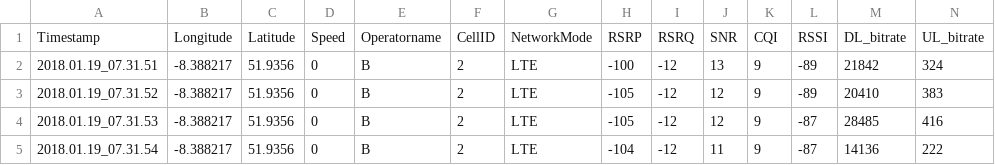
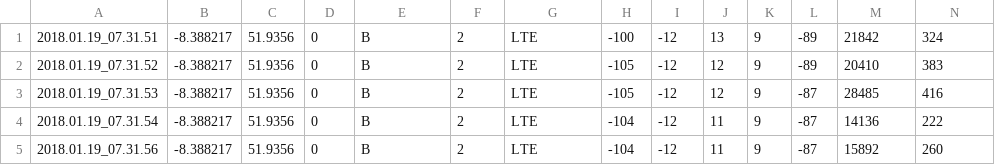
Before and after one commit to lephuclai/TC_Linux, a CSV file: B_2018.01.19_07.31.48.csv, drawn as a sheet; only a part is shown; the shorter side is filled out with more unchanged rows; rows hold the shown columns only; the diff names each change by its address in the sheet, - before the commit and + after, or states it on an @@ line.

```diff
--- a/B_2018.01.19_07.31.48.csv
+++ b/B_2018.01.19_07.31.48.csv
-row 1: Timestamp | Longitude | Latitude | Speed | Operatorname | CellID | NetworkMode | RSRP | RSRQ | SNR | CQI | RSSI | DL_bitrate | UL_bitrate
```
Also changed, not shown: 2 other files.
